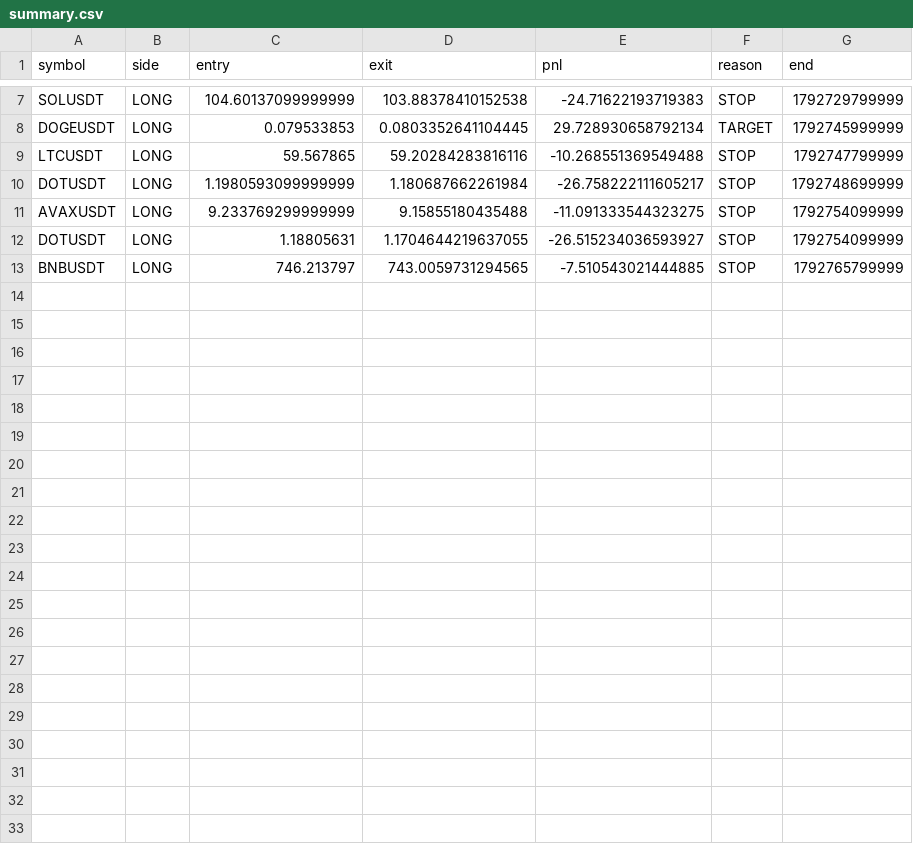
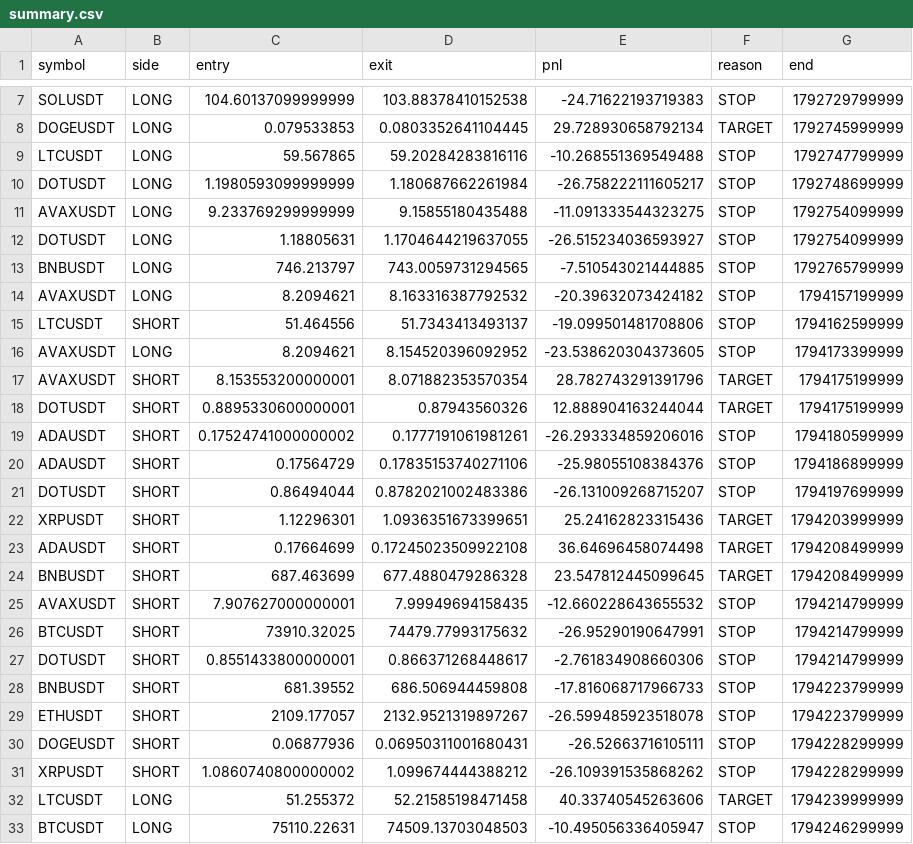
Before and after one commit to elbapplbilal-lgtm/ATLAS-PAPER-BOT, a CSV file: data/summary.csv, drawn as a sheet; only a part is shown, gaps mark what is left out.

```diff
--- a/data/summary.csv
+++ b/data/summary.csv
@@ -13 +13,21 @@ DOTUSDT,LONG,1.18805631,1.1704644219637055,-26.515234036593927,STOP,179275409999
 BNBUSDT,LONG,746.213797,743.0059731294565,-7.510543021444885,STOP,1792765799999
+AVAXUSDT,LONG,8.2094621,8.163316387792532,-20.39632073424182,STOP,1794157199999
+LTCUSDT,SHORT,51.464556,51.7343413493137,-19.099501481708806,STOP,1794162599999
+AVAXUSDT,LONG,8.2094621,8.154520396092952,-23.538620304373605,STOP,1794173399999
+AVAXUSDT,SHORT,8.153553200000001,8.071882353570354,28.782743291391796,TARGET,1794175199999
+DOTUSDT,SHORT,0.8895330600000001,0.87943560326,12.888904163244044,TARGET,1794175199999
+ADAUSDT,SHORT,0.17524741000000002,0.1777191061981261,-26.293334859206016,STOP,1794180599999
+ADAUSDT,SHORT,0.17564729,0.17835153740271106,-25.98055108384376,STOP,1794186899999
+DOTUSDT,SHORT,0.86494044,0.8782021002483386,-26.131009268715207,STOP,1794197699999
+XRPUSDT,SHORT,1.12296301,1.0936351673399651,25.24162823315436,TARGET,1794203999999
+ADAUSDT,SHORT,0.17664699,0.17245023509922108,36.64696458074498,TARGET,1794208499999
+BNBUSDT,SHORT,687.463699,677.4880479286328,23.547812445099645,TARGET,1794208499999
+AVAXUSDT,SHORT,7.907627000000001,7.99949694158435,-12.660228643655532,STOP,1794214799999
+BTCUSDT,SHORT,73910.32025,74479.77993175632,-26.95290190647991,STOP,1794214799999
+DOTUSDT,SHORT,0.8551433800000001,0.866371268448617,-2.761834908660306,STOP,1794214799999
+BNBUSDT,SHORT,681.39552,686.506944459808,-17.816068717966733,STOP,1794223799999
+ETHUSDT,SHORT,2109.177057,2132.9521319897267,-26.599485923518078,STOP,1794223799999
+DOGEUSDT,SHORT,0.06877936,0.06950311001680431,-26.52663716105111,STOP,1794228299999
+XRPUSDT,SHORT,1.0860740800000002,1.099674444388212,-26.109391535868262,STOP,1794228299999
+LTCUSDT,LONG,51.255372,52.21585198471458,40.33740545263606,TARGET,1794239999999
+BTCUSDT,LONG,75110.22631,74509.13703048503,-10.495056336405947,STOP,1794246299999
```
Also changed, not shown: 2 other files.
